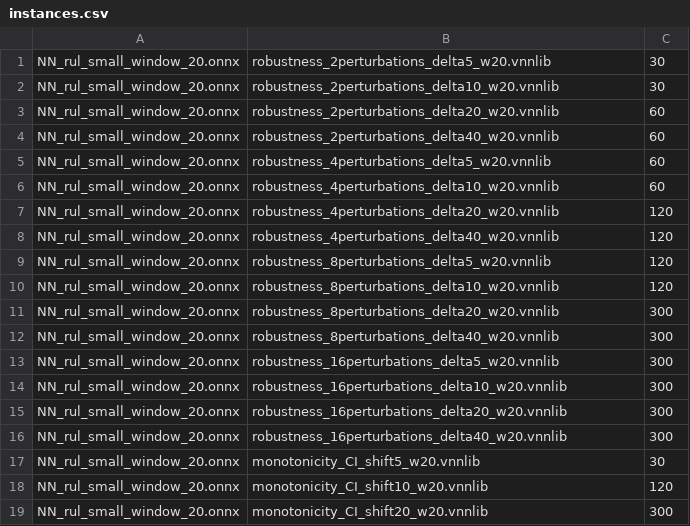
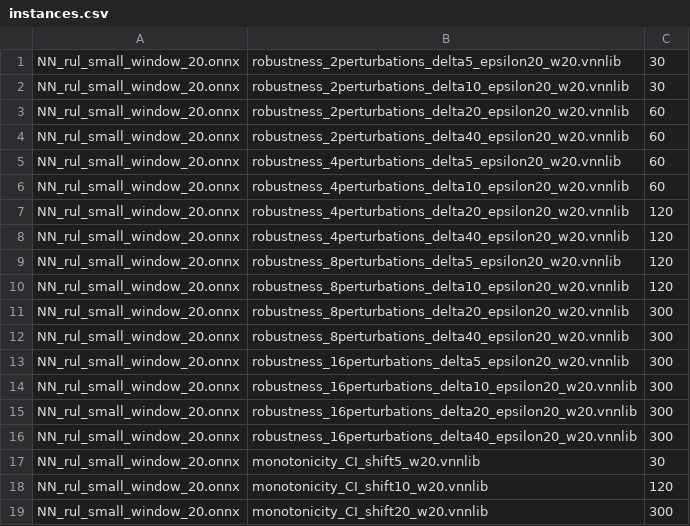
Before and after one commit to loonwerks/vnncomp2022, a CSV file: instances.csv, drawn as a sheet; only a part is shown; the diff covers the shown part only.

Commit message:
update instances.csv (changing names for robustness properties)

```diff
--- a/instances.csv
+++ b/instances.csv
@@ -1,17 +1,17 @@
-NN_rul_small_window_20.onnx,robustness_2perturbations_delta5_w20.vnnlib,30
-NN_rul_small_window_20.onnx,robustness_2perturbations_delta10_w20.vnnlib,30
-NN_rul_small_window_20.onnx,robustness_2perturbations_delta20_w20.vnnlib,60
-NN_rul_small_window_20.onnx,robustness_2perturbations_delta40_w20.vnnlib,60
-NN_rul_small_window_20.onnx,robustness_4perturbations_delta5_w20.vnnlib,60
-NN_rul_small_window_20.onnx,robustness_4perturbations_delta10_w20.vnnlib,60
-NN_rul_small_window_20.onnx,robustness_4perturbations_delta20_w20.vnnlib,120
-NN_rul_small_window_20.onnx,robustness_4perturbations_delta40_w20.vnnlib,120
-NN_rul_small_window_20.onnx,robustness_8perturbations_delta5_w20.vnnlib,120
-NN_rul_small_window_20.onnx,robustness_8perturbations_delta10_w20.vnnlib,120
-NN_rul_small_window_20.onnx,robustness_8perturbations_delta20_w20.vnnlib,300
-NN_rul_small_window_20.onnx,robustness_8perturbations_delta40_w20.vnnlib,300
-NN_rul_small_window_20.onnx,robustness_16perturbations_delta5_w20.vnnlib,300
-NN_rul_small_window_20.onnx,robustness_16perturbations_delta10_w20.vnnlib,300
-NN_rul_small_window_20.onnx,robustness_16perturbations_delta20_w20.vnnlib,300
-NN_rul_small_window_20.onnx,robustness_16perturbations_delta40_w20.vnnlib,300
+NN_rul_small_window_20.onnx,robustness_2perturbations_delta5_epsilon20_w20.vnnlib,30
+NN_rul_small_window_20.onnx,robustness_2perturbations_delta10_epsilon20_w20.vnnlib,30
+NN_rul_small_window_20.onnx,robustness_2perturbations_delta20_epsilon20_w20.vnnlib,60
+NN_rul_small_window_20.onnx,robustness_2perturbations_delta40_epsilon20_w20.vnnlib,60
+NN_rul_small_window_20.onnx,robustness_4perturbations_delta5_epsilon20_w20.vnnlib,60
+NN_rul_small_window_20.onnx,robustness_4perturbations_delta10_epsilon20_w20.vnnlib,60
+NN_rul_small_window_20.onnx,robustness_4perturbations_delta20_epsilon20_w20.vnnlib,120
+NN_rul_small_window_20.onnx,robustness_4perturbations_delta40_epsilon20_w20.vnnlib,120
+NN_rul_small_window_20.onnx,robustness_8perturbations_delta5_epsilon20_w20.vnnlib,120
+NN_rul_small_window_20.onnx,robustness_8perturbations_delta10_epsilon20_w20.vnnlib,120
+NN_rul_small_window_20.onnx,robustness_8perturbations_delta20_epsilon20_w20.vnnlib,300
+NN_rul_small_window_20.onnx,robustness_8perturbations_delta40_epsilon20_w20.vnnlib,300
+NN_rul_small_window_20.onnx,robustness_16perturbations_delta5_epsilon20_w20.vnnlib,300
+NN_rul_small_window_20.onnx,robustness_16perturbations_delta10_epsilon20_w20.vnnlib,300
+NN_rul_small_window_20.onnx,robustness_16perturbations_delta20_epsilon20_w20.vnnlib,300
+NN_rul_small_window_20.onnx,robustness_16perturbations_delta40_epsilon20_w20.vnnlib,300
 NN_rul_small_window_20.onnx,monotonicity_CI_shift5_w20.vnnlib,30
```
Also changed, not shown: 32 edited cells elsewhere in this file.
